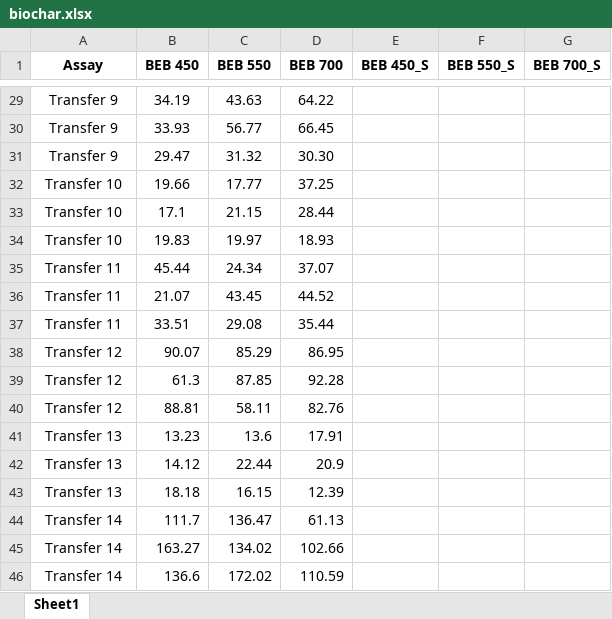
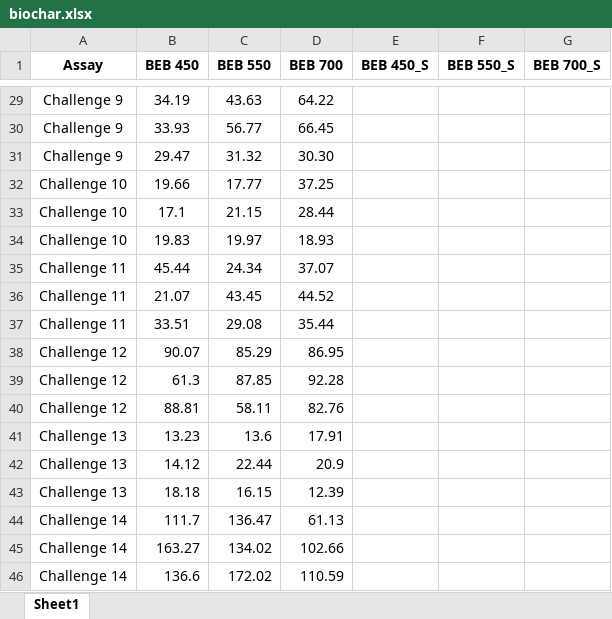
Before and after one commit to gokulgopalan/biochar_ttest, an Excel workbook: biochar.xlsx, sheet Sheet1, drawn as a sheet; only a part is shown, gaps mark what is left out; values as stored, in another font and other column widths than the file's, no borders; the diff covers the shown part only; the diff names each change by its address in the sheet, - before the commit and + after, or states it on an @@ line.

Commit message:
Change label to Challenge

```diff
--- a/biochar.xlsx (sheet Sheet1)
+++ b/biochar.xlsx (sheet Sheet1)
-A29:A31 (Assay): Transfer 9
+A29:A31 (Assay): Challenge 9
-A32:A34 (Assay): Transfer 10
+A32:A34 (Assay): Challenge 10
-A35:A37 (Assay): Transfer 11
+A35:A37 (Assay): Challenge 11
-A38:A40 (Assay): Transfer 12
+A38:A40 (Assay): Challenge 12
-A41:A43 (Assay): Transfer 13
+A41:A43 (Assay): Challenge 13
-A44:A46 (Assay): Transfer 14
+A44:A46 (Assay): Challenge 14
```
Also changed, not shown: 27 edited cells elsewhere in this sheet, 1 other file.
